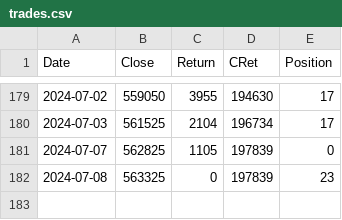
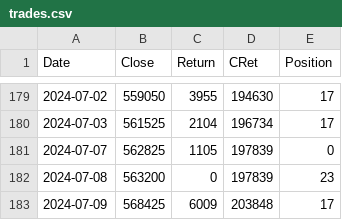
Before and after one commit to XilinJia/SP500_Live, a CSV file: trades.csv, drawn as a sheet; only a part is shown, gaps mark what is left out.

Commit message:
Syncing trades

```diff
--- a/trades.csv
+++ b/trades.csv
@@ -181,2 +181,3 @@ Date,Close,Return,CRet,Position
 2024-07-07, 562825, 1105, 197839, 0
-2024-07-08, 563325, 0, 197839, 23
+2024-07-08, 563200, 0, 197839, 23
+2024-07-09, 568425, 6009, 203848, 17
```
Also changed, not shown: 3 other files.
